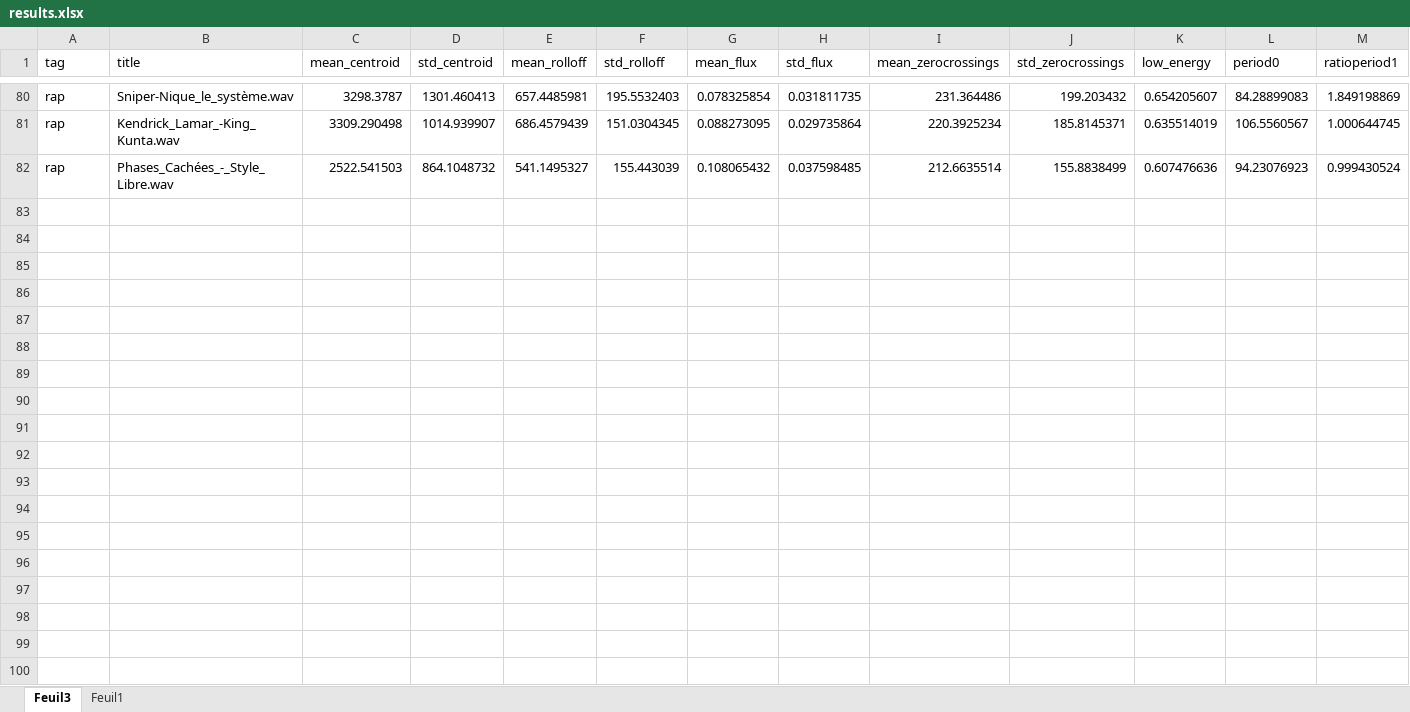
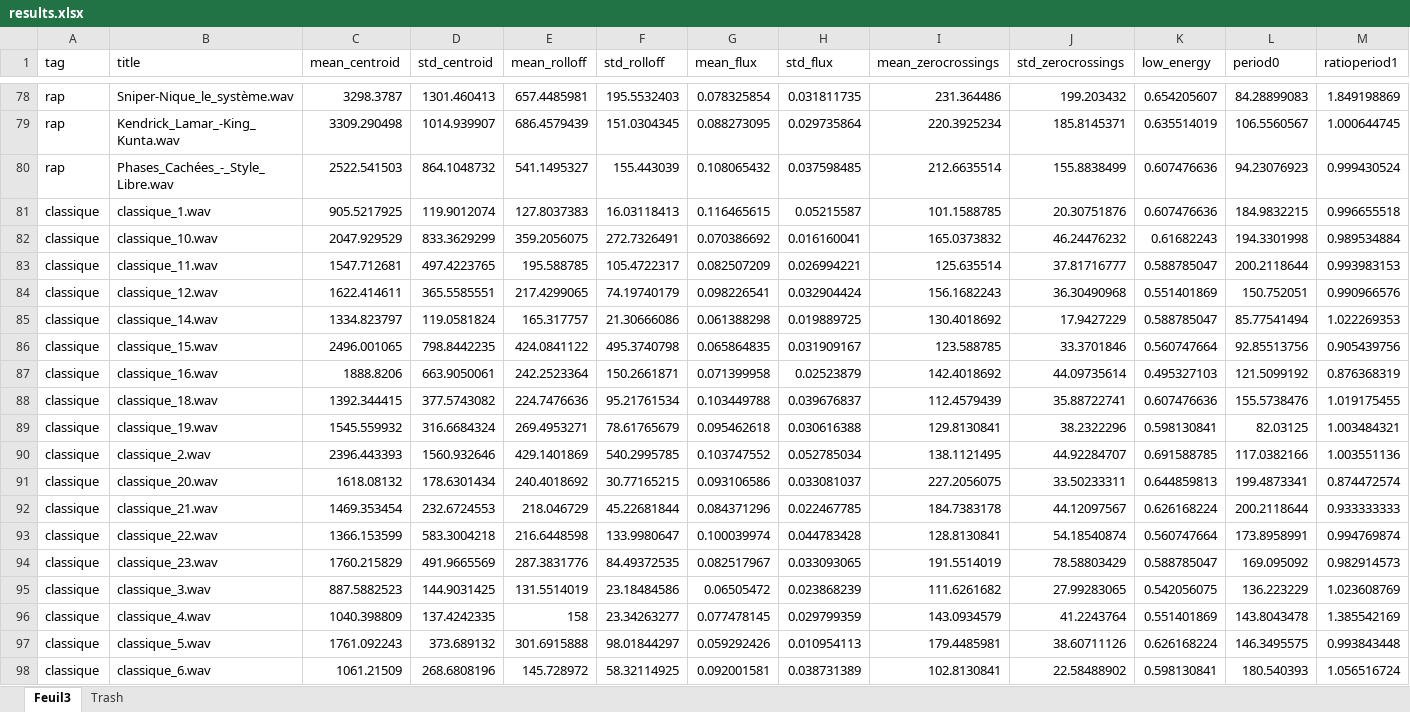
Before and after one commit to giliam/data_analysis_soundcloud, an Excel workbook: results.xlsx, sheet Feuil3, drawn as a sheet; only a part is shown, gaps mark what is left out; values as stored, in another font and other column widths than the file's, no borders; rows hold the shown columns only; the diff covers the shown part only; the diff names each change by its address in the sheet, - before the commit and + after, or states it on an @@ line.

```diff
--- a/results.xlsx (sheet Feuil3)
+++ b/results.xlsx (sheet Feuil3)
-sheet tab: Feuil1
+sheet tab: Trash
+row 81: classique | classique_1.wav | 905.5217925 | 119.9012074 | 127.8037383 | 16.03118413 | 0.116465615 | 0.05215587 | 101.1588785 | 20.30751876 | 0.607476636 | 184.9832215 | 0.996655518
+row 82: classique | classique_10.wav | 2047.929529 | 833.3629299 | 359.2056075 | 272.7326491 | 0.070386692 | 0.016160041 | 165.0373832 | 46.24476232 | 0.61682243 | 194.3301998 | 0.989534884
+row 83: classique | classique_11.wav | 1547.712681 | 497.4223765 | 195.588785 | 105.4722317 | 0.082507209 | 0.026994221 | 125.635514 | 37.81716777 | 0.588785047 | 200.2118644 | 0.993983153
+row 84: classique | classique_12.wav | 1622.414611 | 365.5585551 | 217.4299065 | 74.19740179 | 0.098226541 | 0.032904424 | 156.1682243 | 36.30490968 | 0.551401869 | 150.752051 | 0.990966576
+row 85: classique | classique_14.wav | 1334.823797 | 119.0581824 | 165.317757 | 21.30666086 | 0.061388298 | 0.019889725 | 130.4018692 | 17.9427229 | 0.588785047 | 85.77541494 | 1.022269353
+row 86: classique | classique_15.wav | 2496.001065 | 798.8442235 | 424.0841122 | 495.3740798 | 0.065864835 | 0.031909167 | 123.588785 | 33.3701846 | 0.560747664 | 92.85513756 | 0.905439756
+row 87: classique | classique_16.wav | 1888.8206 | 663.9050061 | 242.2523364 | 150.2661871 | 0.071399958 | 0.02523879 | 142.4018692 | 44.09735614 | 0.495327103 | 121.5099192 | 0.876368319
+row 88: classique | classique_18.wav | 1392.344415 | 377.5743082 | 224.7476636 | 95.21761534 | 0.103449788 | 0.039676837 | 112.4579439 | 35.88722741 | 0.607476636 | 155.5738476 | 1.019175455
+row 89: classique | classique_19.wav | 1545.559932 | 316.6684324 | 269.4953271 | 78.61765679 | 0.095462618 | 0.030616388 | 129.8130841 | 38.2322296 | 0.598130841 | 82.03125 | 1.003484321
+row 90: classique | classique_2.wav | 2396.443393 | 1560.932646 | 429.1401869 | 540.2995785 | 0.103747552 | 0.052785034 | 138.1121495 | 44.92284707 | 0.691588785 | 117.0382166 | 1.003551136
+row 91: classique | classique_20.wav | 1618.08132 | 178.6301434 | 240.4018692 | 30.77165215 | 0.093106586 | 0.033081037 | 227.2056075 | 33.50233311 | 0.644859813 | 199.4873341 | 0.874472574
+row 92: classique | classique_21.wav | 1469.353454 | 232.6724553 | 218.046729 | 45.22681844 | 0.084371296 | 0.022467785 | 184.7383178 | 44.12097567 | 0.626168224 | 200.2118644 | 0.933333333
+row 93: classique | classique_22.wav | 1366.153599 | 583.3004218 | 216.6448598 | 133.9980647 | 0.100039974 | 0.044783428 | 128.8130841 | 54.18540874 | 0.560747664 | 173.8958991 | 0.994769874
+row 94: classique | classique_23.wav | 1760.215829 | 491.9665569 | 287.3831776 | 84.49372535 | 0.082517967 | 0.033093065 | 191.5514019 | 78.58803429 | 0.588785047 | 169.095092 | 0.982914573
+row 95: classique | classique_3.wav | 887.5882523 | 144.9031425 | 131.5514019 | 23.18484586 | 0.06505472 | 0.023868239 | 111.6261682 | 27.99283065 | 0.542056075 | 136.223229 | 1.023608769
+row 96: classique | classique_4.wav | 1040.398809 | 137.4242335 | 158 | 23.34263277 | 0.077478145 | 0.029799359 | 143.0934579 | 41.2243764 | 0.551401869 | 143.8043478 | 1.385542169
+row 97: classique | classique_5.wav | 1761.092243 | 373.689132 | 301.6915888 | 98.01844297 | 0.059292426 | 0.010954113 | 179.4485981 | 38.60711126 | 0.626168224 | 146.3495575 | 0.993843448
+row 98: classique | classique_6.wav | 1061.21509 | 268.6808196 | 145.728972 | 58.32114925 | 0.092001581 | 0.038731389 | 102.8130841 | 22.58488902 | 0.598130841 | 180.540393 | 1.056516724
```
Also changed, not shown: 26 added rows and 2 removed rows elsewhere in this sheet, 1 other file.
